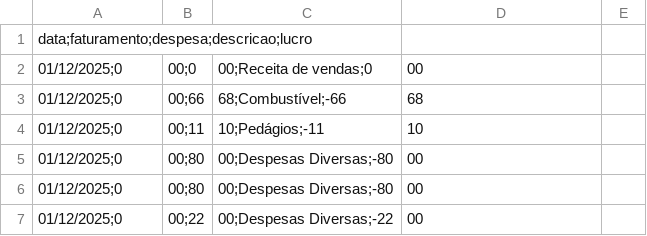
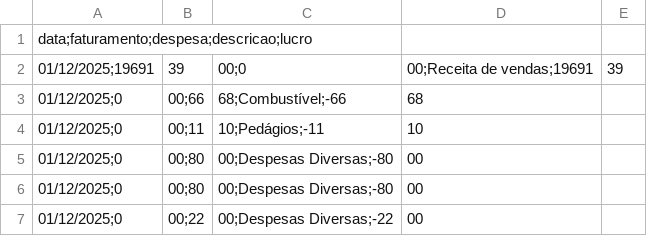
Before and after one commit to Victorcesargomes/EJN_SERVICOS, a CSV file: dados.csv, drawn as a sheet; only a part is shown; removed rows and columns are numbered as before the commit, all else as after; the diff names each change by its address in the sheet, - before the commit and + after, or states it on an @@ line.

Commit message:
dados.csv

```diff
--- a/dados.csv
+++ b/dados.csv
-row 2: 01/12/2025;0 | 00;0 | 00;Receita de vendas;0 | 00
+row 2: 01/12/2025;19691 | 39 | 00;0 | 00;Receita de vendas;19691 | 39
```
